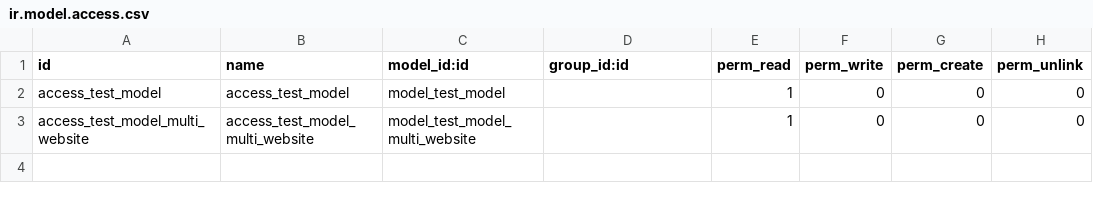
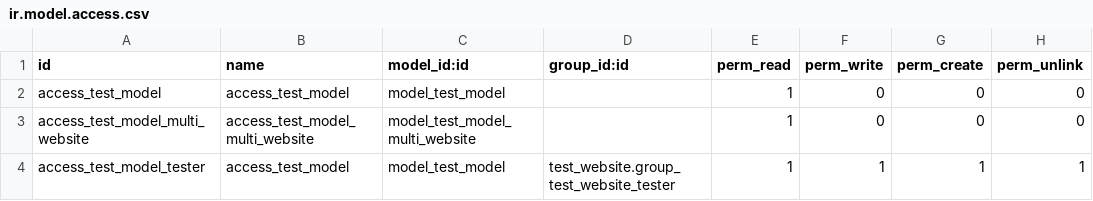
Before and after one commit to acsone/odoo, a CSV file: addons/test_website/security/ir.model.access.csv, drawn as a sheet; the diff names each change by its address in the sheet, - before the commit and + after, or states it on an @@ line.

Commit message:
[IMP] test_website: test systray content vs access rights
This commit defines access rights and a dedicated "Tester" role to allow
for the edition of the `test.model`.
The test verifies that each kind of user either has, or does not have
access to each item of the systray.

- Checked for:
* admins
* tester and restricted editor
* non-tester but restricted editor
* non-restricted editors but testers
* neither

task-3175890

closes odoo/odoo#112421

Signed-off-by: Quentin Smetz (qsm) <qsm@odoo.com>

```diff
--- a/addons/test_website/security/ir.model.access.csv
+++ b/addons/test_website/security/ir.model.access.csv
+row 4: access_test_model_tester | access_test_model | model_test_model | test_website.group_test_website_tester | 1 | 1 | 1 | 1
```
Also changed, not shown: 11 other files.
